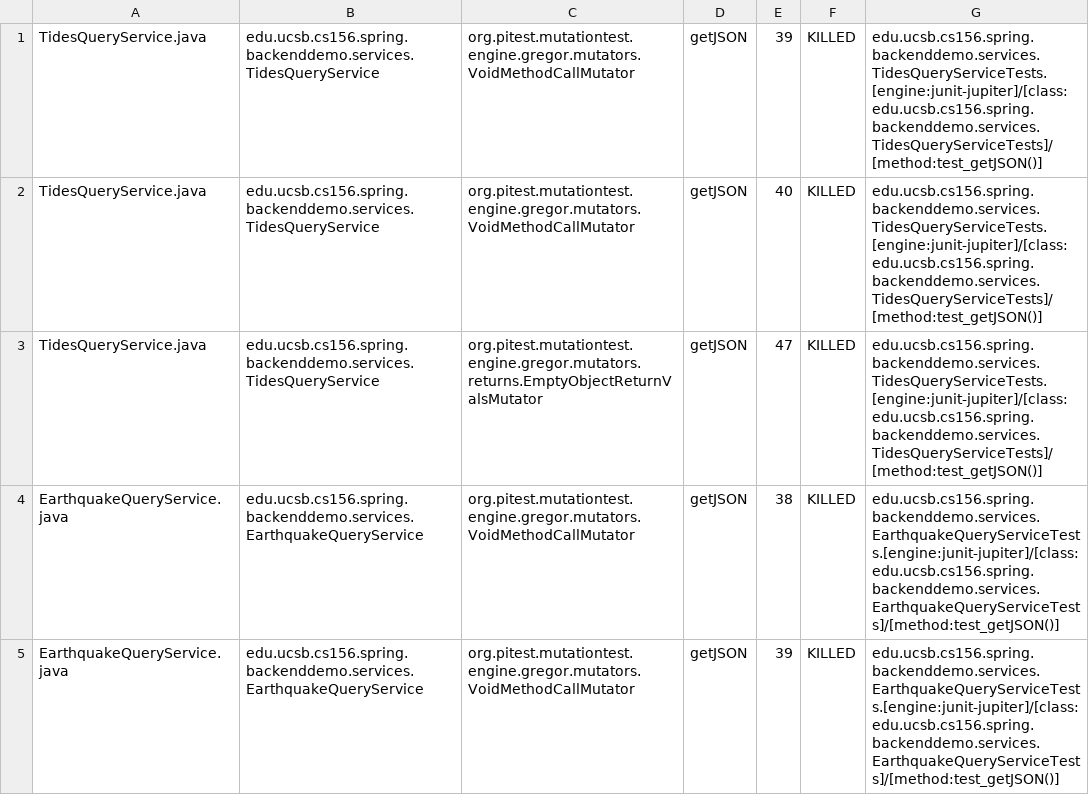
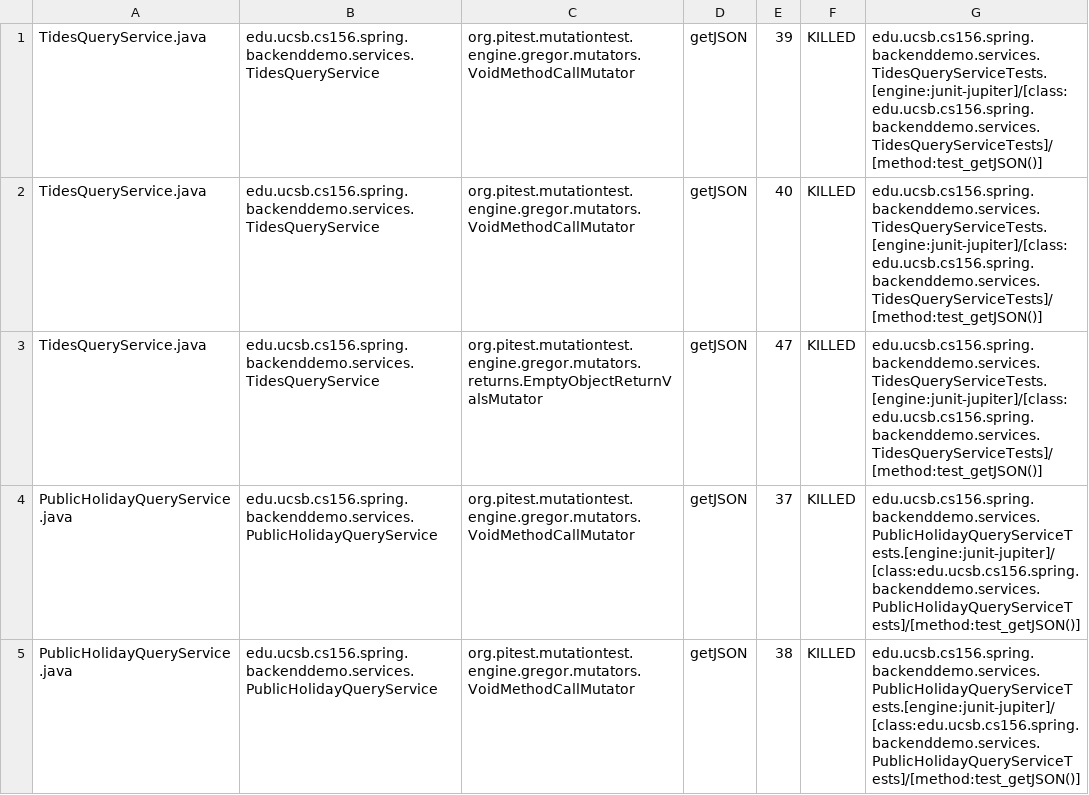
Before and after one commit to ucsb-cs156-s24/team01-s24-5pm-3, a CSV file: pitest/mutations.csv, drawn as a sheet; only a part is shown; the shorter side is filled out with more unchanged rows; the diff covers the shown part only.

Commit message:
Deploying to gh-pages from @ ucsb-cs156-s24/team01-s24-5pm-3@2238701230190f2b508e09ac2e80474f6cfb3540 🚀

```diff
--- a/pitest/mutations.csv
+++ b/pitest/mutations.csv
@@ -3 +3,3 @@ TidesQueryService.java,edu.ucsb.cs156.spring.backenddemo.services.TidesQueryServ
 TidesQueryService.java,edu.ucsb.cs156.spring.backenddemo.services.TidesQueryService,org.pitest.mutationtest.engine.gregor.mutators.returns.EmptyObjectReturnValsMutator,getJSON,47,KILLED,edu.ucsb.cs156.spring.backenddemo.services.TidesQueryServiceTests.[engine:junit-jupiter]/[class:edu.ucsb.cs156.spring.backenddemo.services.TidesQueryServiceTests]/[method:test_getJSON()]
+PublicHolidayQueryService.java,edu.ucsb.cs156.spring.backenddemo.services.PublicHolidayQueryService,org.pitest.mutationtest.engine.gregor.mutators.VoidMethodCallMutator,getJSON,37,KILLED,edu.ucsb.cs156.spring.backenddemo.services.PublicHolidayQueryServiceTests.[engine:junit-jupiter]/[class:edu.ucsb.cs156.spring.backenddemo.services.PublicHolidayQueryServiceTests]/[method:test_getJSON()]
+PublicHolidayQueryService.java,edu.ucsb.cs156.spring.backenddemo.services.PublicHolidayQueryService,org.pitest.mutationtest.engine.gregor.mutators.VoidMethodCallMutator,getJSON,38,KILLED,edu.ucsb.cs156.spring.backenddemo.services.PublicHolidayQueryServiceTests.[engine:junit-jupiter]/[class:edu.ucsb.cs156.spring.backenddemo.services.PublicHolidayQueryServiceTests]/[method:test_getJSON()]
```
Also changed, not shown: 2 added rows elsewhere in this file, 16 other files.
